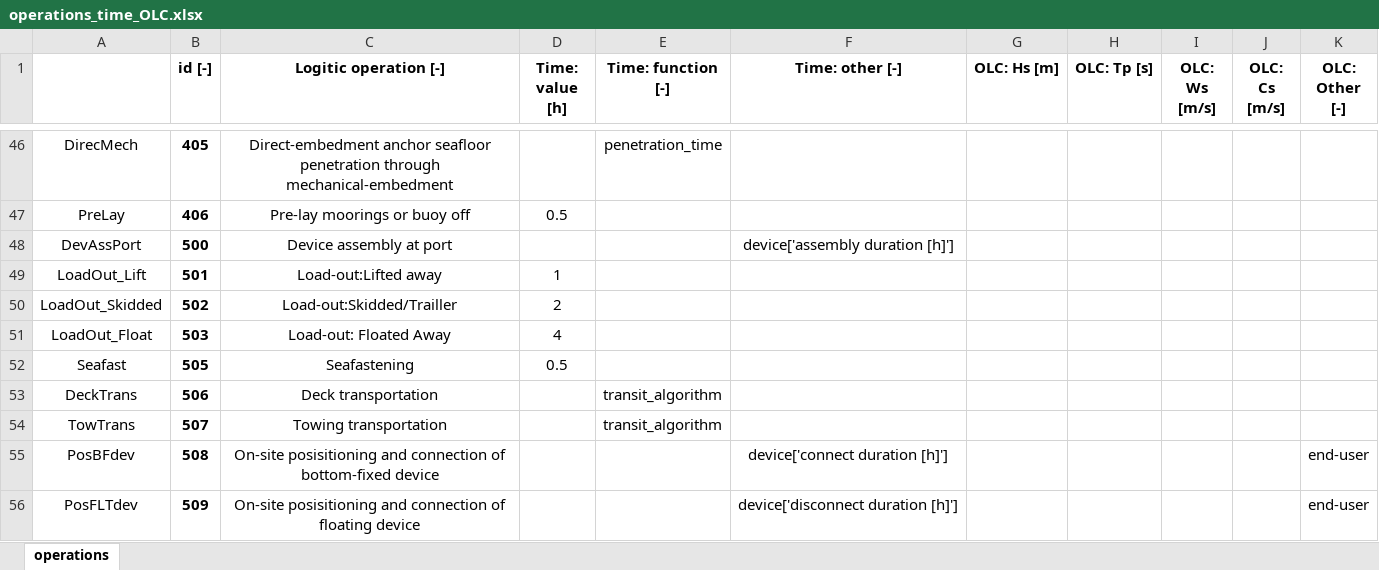
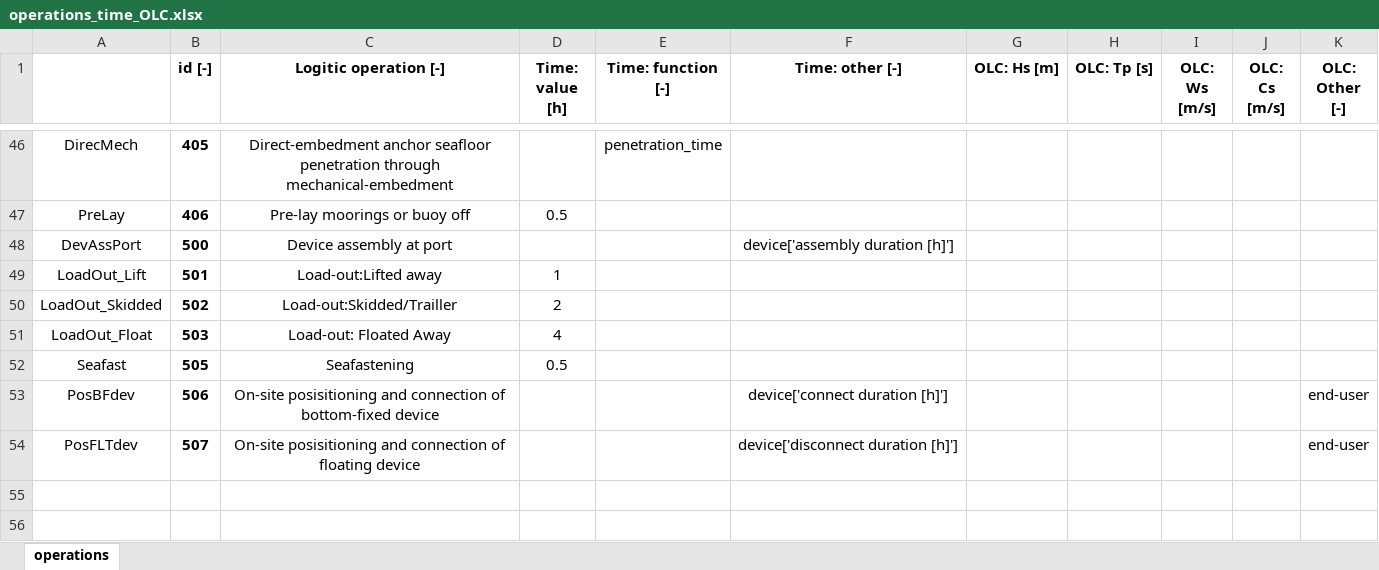
Before and after one commit to PauloCh/DTOcean-WP5, an Excel workbook: src/databases/operations_time_OLC.xlsx, sheet operations, drawn as a sheet; only a part is shown, gaps mark what is left out; values as stored, in another font and other column widths than the file's, no borders; removed rows and columns are numbered as before the commit, all else as after; the diff names each change by its address in the sheet, - before the commit and + after, or states it on an @@ line.

```diff
--- a/src/databases/operations_time_OLC.xlsx (sheet operations)
+++ b/src/databases/operations_time_OLC.xlsx (sheet operations)
-row 53: DeckTrans | 506 | Deck transportation |  | transit_algorithm
-row 54: TowTrans | 507 | Towing transportation |  | transit_algorithm
-B53 (id [-]): 508
+B53 (id [-]): 506
-B54 (id [-]): 509
+B54 (id [-]): 507
```
Also changed, not shown: src/databases/logisticsDB_ports_python.xlsx, src/databases/ouputs_hydrodynamic.xlsx, 6 other files.
